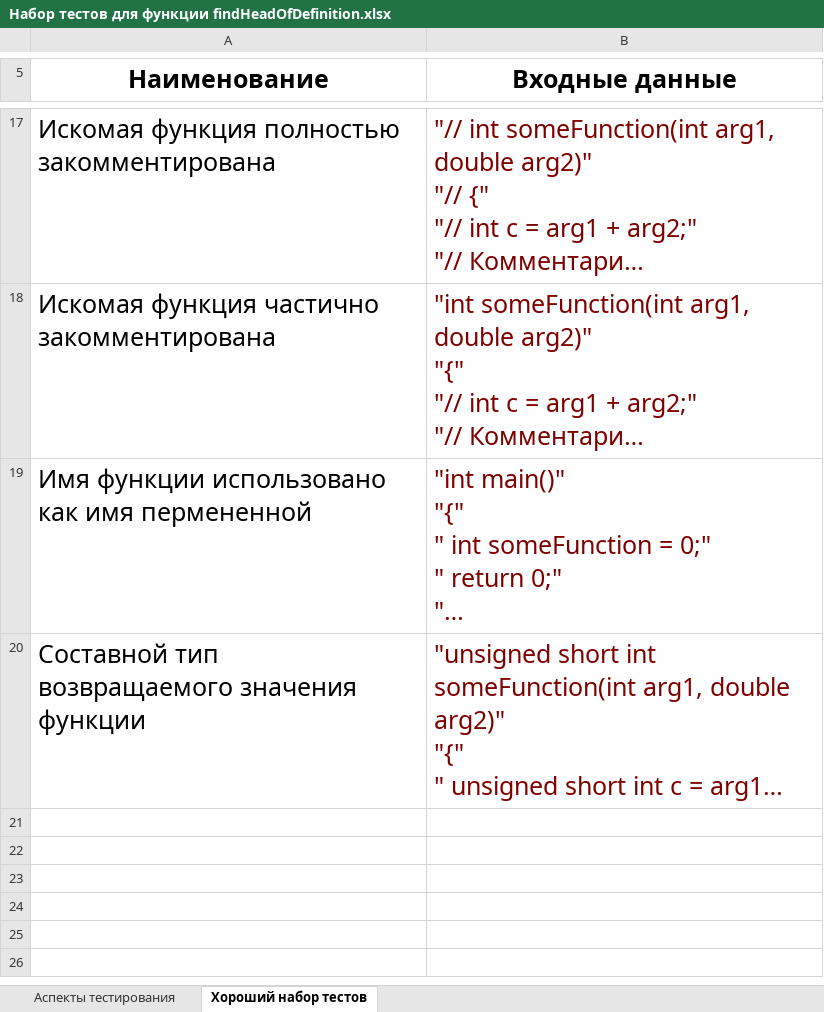
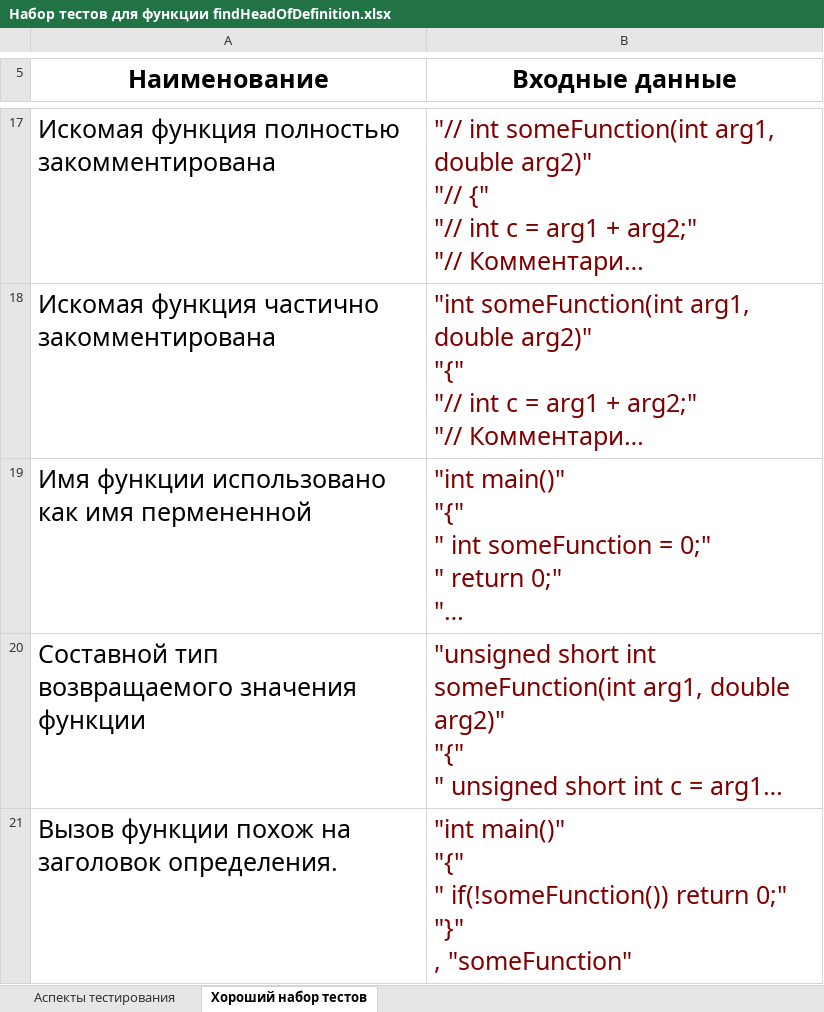
Before and after one commit to gg-master/18CourseWork, an Excel workbook: Аспекты тестов/Набор тестов для функции findHeadOfDefinition.xlsx, sheet Хороший набор тестов, drawn as a sheet; only a part is shown, gaps mark what is left out; long unchanged cells end in …; values as stored, in another font and other column widths than the file's, no borders; ↵ is a line break in a cell; the diff names each change by its address in the sheet, - before the commit and + after, or states it on an @@ line.

```diff
--- a/Аспекты тестов/Набор тестов для функции findHeadOfDefinition.xlsx (sheet Хороший набор тестов)
+++ b/Аспекты тестов/Набор тестов для функции findHeadOfDefinition.xlsx (sheet Хороший набор тестов)
+row 21: Вызов функции похож на заголовок определения. | "int main()" ↵ "{" ↵ " if(!someFunction()) return 0;" ↵ "}" ↵ , "someFunction"
```
Also changed, not shown: Аспекты тестов/Набор тестов для главной функции.xlsx, Аспекты тестов/Набор тестов для функции isLineHeadOfDefinition.xlsx, 13 other files.
